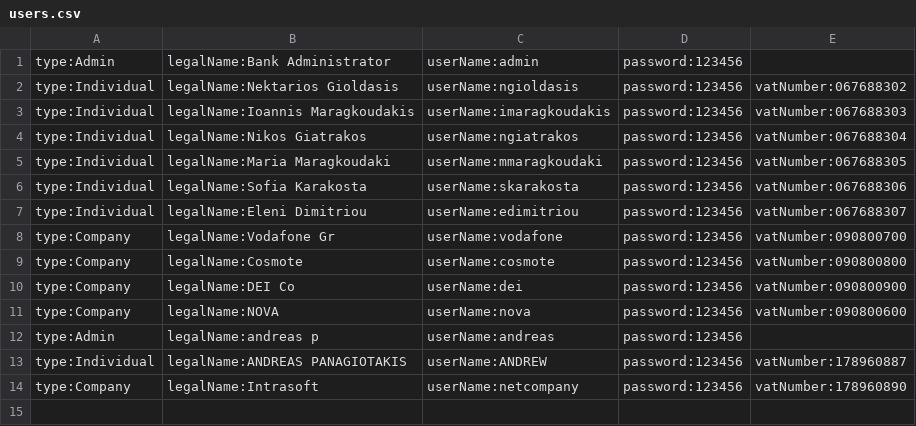
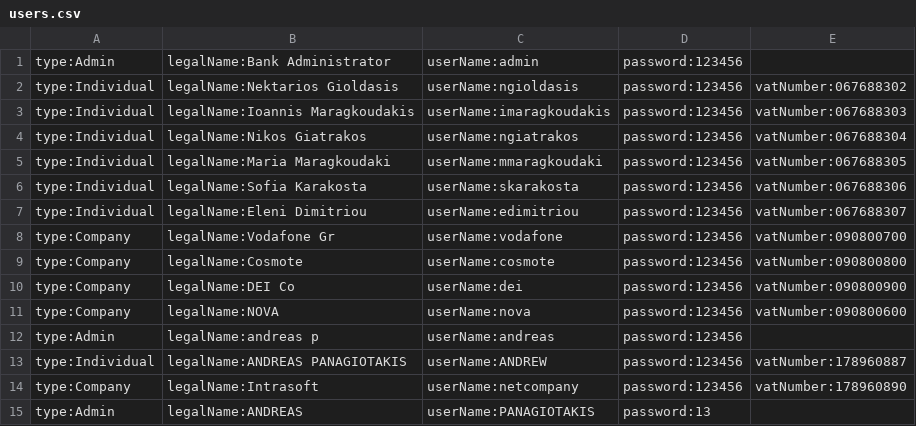
Before and after one commit to JackHat1/E-banking-OOP, a CSV file: data/users/users.csv, drawn as a sheet.

```diff
--- a/data/users/users.csv
+++ b/data/users/users.csv
@@ -14 +14,2 @@ type:Individual,legalName:ANDREAS PANAGIOTAKIS,userName:ANDREW,password:123456,v
 type:Company,legalName:Intrasoft,userName:netcompany,password:123456,vatNumber:178960890
+type:Admin,legalName:ANDREAS,userName:PANAGIOTAKIS,password:13
```
Also changed, not shown: 1 other file.
